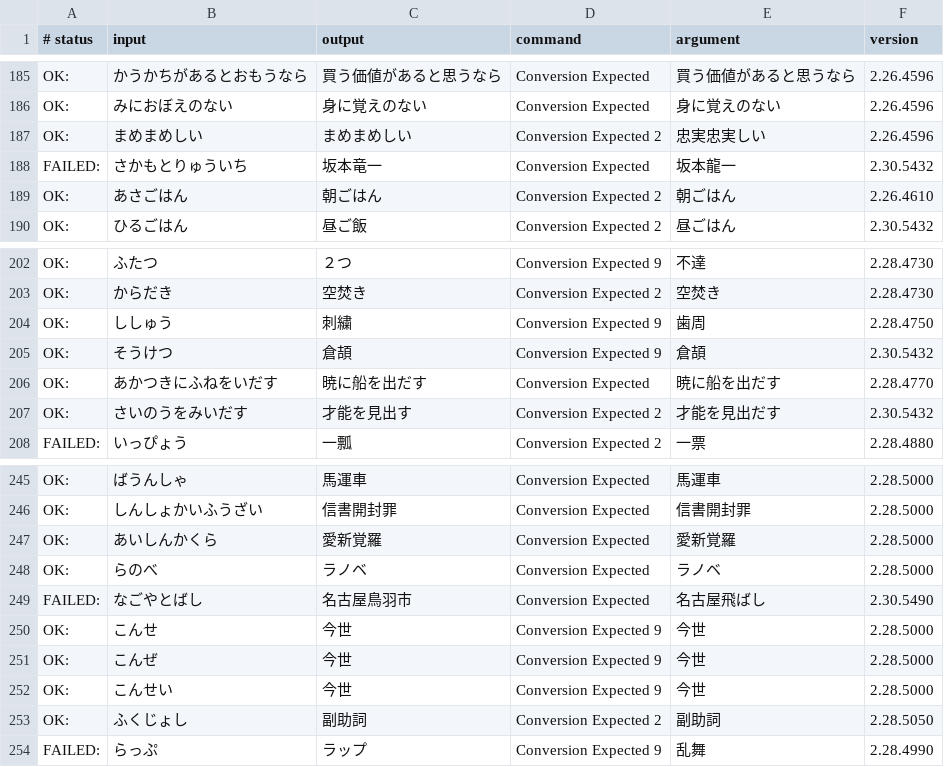
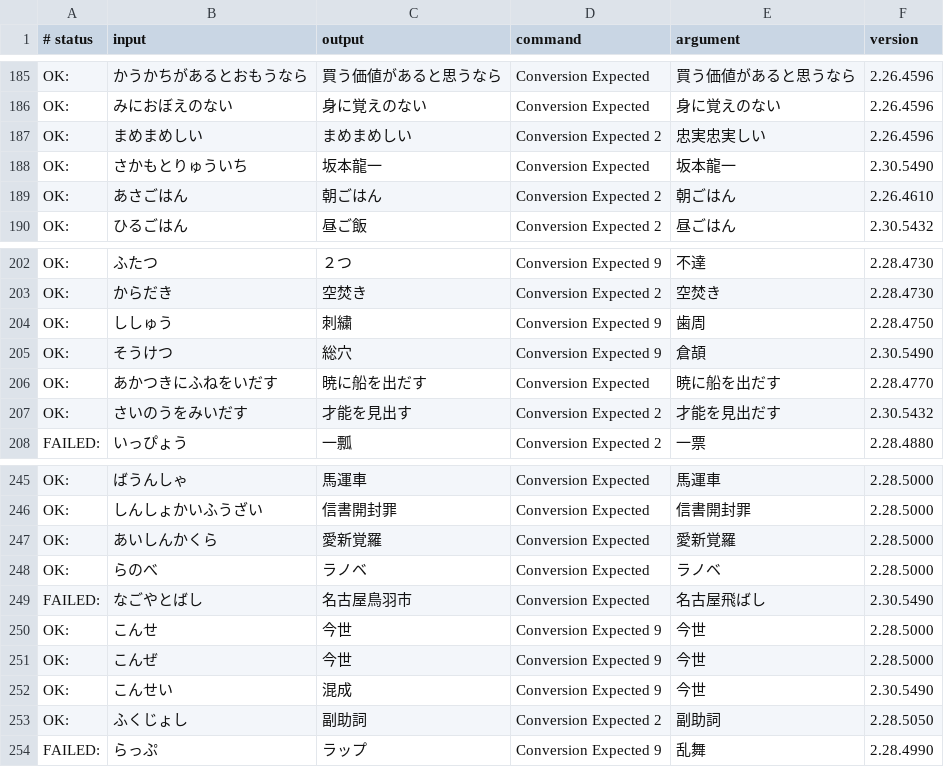
Before and after one commit to kimata1007/mozc-wai, a TSV file: src/data/dictionary_oss/evaluation.tsv, drawn as a sheet; only a part is shown, gaps mark what is left out.

```diff
--- a/src/data/dictionary_oss/evaluation.tsv
+++ b/src/data/dictionary_oss/evaluation.tsv
@@ -187,3 +187,3 @@ OK:	みにおぼえのない	身に覚えのない	Conversion Expected	身に覚
 OK:	まめまめしい	まめまめしい	Conversion Expected 2	忠実忠実しい	2.26.4596
-FAILED:	さかもとりゅういち	坂本竜一	Conversion Expected	坂本龍一	2.30.5432
+OK:	さかもとりゅういち	坂本龍一	Conversion Expected	坂本龍一	2.30.5490
 OK:	あさごはん	朝ごはん	Conversion Expected 2	朝ごはん	2.26.4610
@@ -204,3 +204,3 @@ OK:	からだき	空焚き	Conversion Expected 2	空焚き	2.28.4730
 OK:	ししゅう	刺繍	Conversion Expected 9	歯周	2.28.4750
-OK:	そうけつ	倉頡	Conversion Expected 9	倉頡	2.30.5432
+OK:	そうけつ	総穴	Conversion Expected 9	倉頡	2.30.5490
 OK:	あかつきにふねをいだす	暁に船を出だす	Conversion Expected	暁に船を出だす	2.28.4770
@@ -251,3 +251,3 @@ OK:	こんせ	今世	Conversion Expected 9	今世	2.28.5000
 OK:	こんぜ	今世	Conversion Expected 9	今世	2.28.5000
-OK:	こんせい	今世	Conversion Expected 9	今世	2.28.5000
+OK:	こんせい	混成	Conversion Expected 9	今世	2.30.5490
 OK:	ふくじょし	副助詞	Conversion Expected 2	副助詞	2.28.5050
```
Also changed, not shown: src/data/dictionary_oss/aux_dictionary.tsv, 4 other files.
